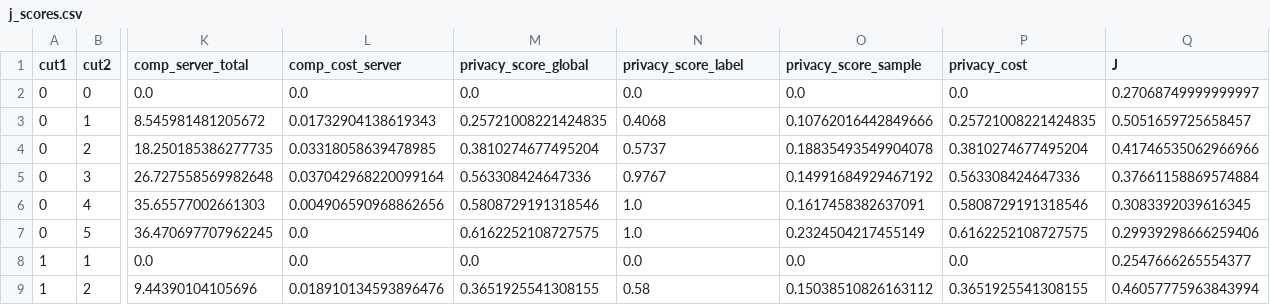
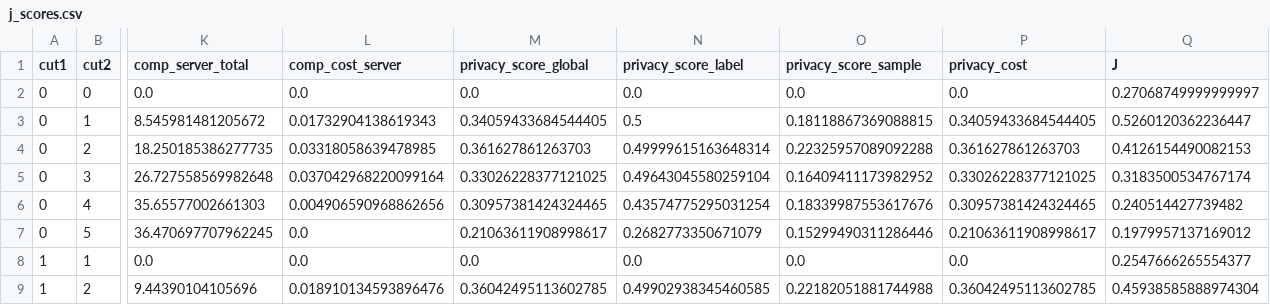
Before and after one commit to RW-pyrojewel/Dynamic-USFL, a CSV file: logs/cifar18_pattern_mining/j_scores.csv, drawn as a sheet; only a part is shown, gaps mark what is left out; the diff covers the shown part only; the diff names each change by its address in the sheet, - before the commit and + after, or states it on an @@ line.

```diff
--- a/logs/cifar18_pattern_mining/j_scores.csv
+++ b/logs/cifar18_pattern_mining/j_scores.csv
-M3 (privacy_score_global): 0.25721008221424835
+M3 (privacy_score_global): 0.34059433684544405
-N3 (privacy_score_label): 0.4068
+N3 (privacy_score_label): 0.5
-O3 (privacy_score_sample): 0.10762016442849666
+O3 (privacy_score_sample): 0.18118867369088815
-P3 (privacy_cost): 0.25721008221424835
+P3 (privacy_cost): 0.34059433684544405
-Q3 (J): 0.5051659725658457
+Q3 (J): 0.5260120362236447
-M4 (privacy_score_global): 0.3810274677495204
+M4 (privacy_score_global): 0.361627861263703
-N4 (privacy_score_label): 0.5737
+N4 (privacy_score_label): 0.49999615163648314
-O4 (privacy_score_sample): 0.18835493549904078
+O4 (privacy_score_sample): 0.22325957089092288
-P4 (privacy_cost): 0.3810274677495204
+P4 (privacy_cost): 0.361627861263703
-Q4 (J): 0.41746535062966966
+Q4 (J): 0.4126154490082153
-M5 (privacy_score_global): 0.563308424647336
+M5 (privacy_score_global): 0.33026228377121025
-N5 (privacy_score_label): 0.9767
+N5 (privacy_score_label): 0.49643045580259104
-O5 (privacy_score_sample): 0.14991684929467192
+O5 (privacy_score_sample): 0.16409411173982952
-P5 (privacy_cost): 0.563308424647336
+P5 (privacy_cost): 0.33026228377121025
-Q5 (J): 0.37661158869574884
+Q5 (J): 0.3183500534767174
-M6 (privacy_score_global): 0.5808729191318546
+M6 (privacy_score_global): 0.30957381424324465
-N6 (privacy_score_label): 1.0
+N6 (privacy_score_label): 0.43574775295031254
-O6 (privacy_score_sample): 0.1617458382637091
+O6 (privacy_score_sample): 0.18339987553617676
-P6 (privacy_cost): 0.5808729191318546
+P6 (privacy_cost): 0.30957381424324465
-Q6 (J): 0.3083392039616345
+Q6 (J): 0.240514427739482
-M7 (privacy_score_global): 0.6162252108727575
+M7 (privacy_score_global): 0.21063611908998617
-N7 (privacy_score_label): 1.0
+N7 (privacy_score_label): 0.2682773350671079
-O7 (privacy_score_sample): 0.2324504217455149
+O7 (privacy_score_sample): 0.15299490311286446
-P7 (privacy_cost): 0.6162252108727575
+P7 (privacy_cost): 0.21063611908998617
-Q7 (J): 0.29939298666259406
+Q7 (J): 0.1979957137169012
-M9 (privacy_score_global): 0.3651925541308155
+M9 (privacy_score_global): 0.36042495113602785
-N9 (privacy_score_label): 0.58
+N9 (privacy_score_label): 0.49902938345460585
-O9 (privacy_score_sample): 0.15038510826163112
+O9 (privacy_score_sample): 0.22182051881744988
-P9 (privacy_cost): 0.3651925541308155
+P9 (privacy_cost): 0.36042495113602785
-Q9 (J): 0.46057775963843994
+Q9 (J): 0.45938585888974304
```
Also changed, not shown: 45 edited cells elsewhere in this file, logs/cifar10_mbv2_pattern_mining/j_scores.csv, logs/euro18_pattern_mining/j_scores.csv, 21 other files.
